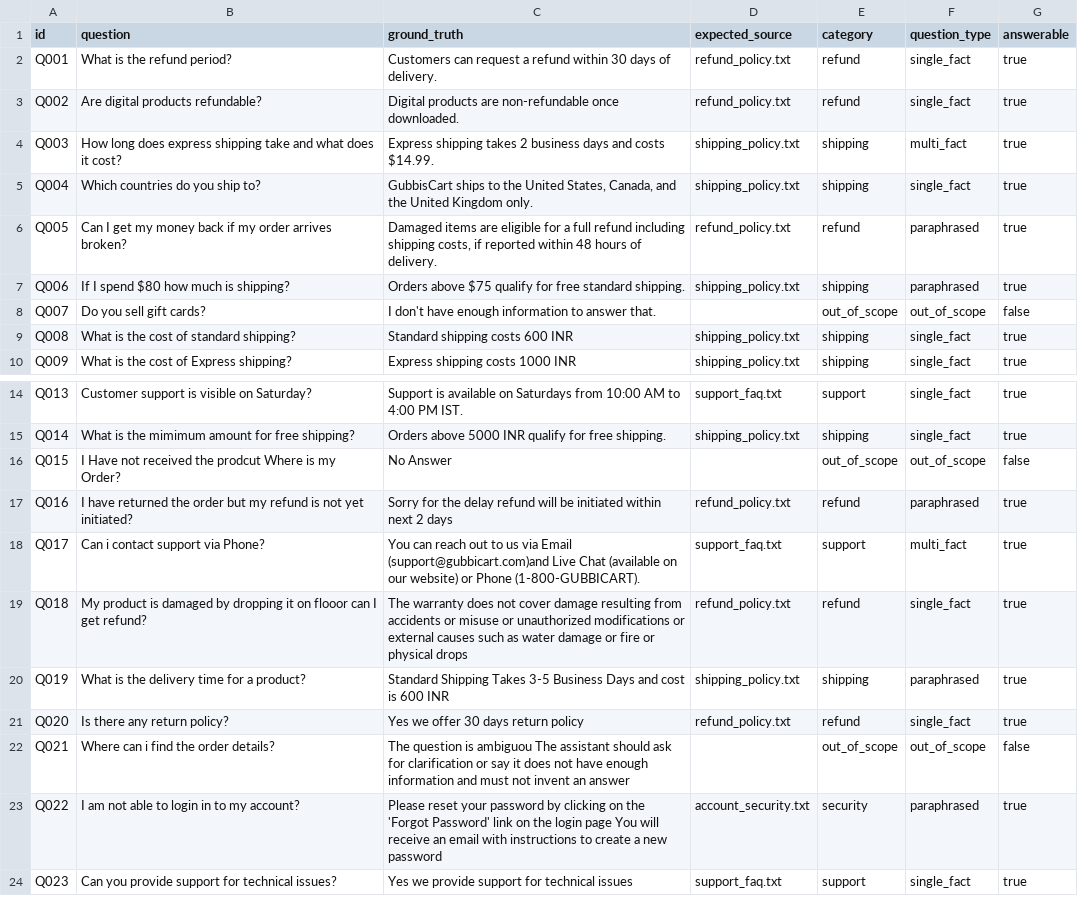
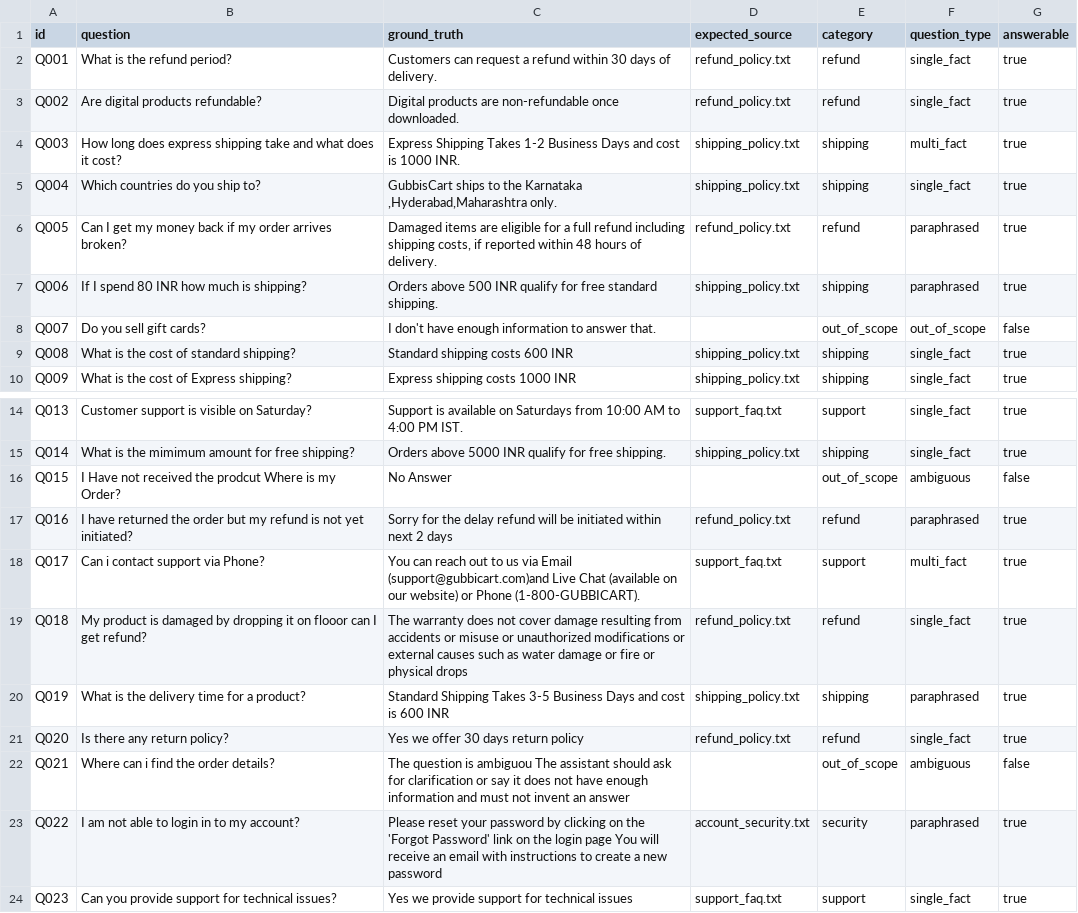
Before and after one commit to Myashodha/rag-evaluation-framework, a CSV file: evaluation/rag_dataset.csv, drawn as a sheet; only a part is shown, gaps mark what is left out.

```diff
--- a/evaluation/rag_dataset.csv
+++ b/evaluation/rag_dataset.csv
@@ -3,6 +3,6 @@ Q001,What is the refund period?,Customers can request a refund within 30 days of
 Q002,Are digital products refundable?,Digital products are non-refundable once downloaded.,refund_policy.txt,refund,single_fact,true
-Q003,How long does express shipping take and what does it cost?,Express shipping takes 2 business days and costs $14.99.,shipping_policy.txt,shipping,multi_fact,true
-Q004,Which countries do you ship to?,"GubbisCart ships to the United States, Canada, and the United Kingdom only.",shipping_policy.txt,shipping,single_fact,true
+Q003,How long does express shipping take and what does it cost?,Express Shipping Takes 1-2 Business Days and cost is 1000 INR.,shipping_policy.txt,shipping,multi_fact,true
+Q004,Which countries do you ship to?,"GubbisCart ships to the Karnataka ,Hyderabad,Maharashtra only.",shipping_policy.txt,shipping,single_fact,true
 Q005,Can I get my money back if my order arrives broken?,"Damaged items are eligible for a full refund including shipping costs, if reported within 48 hours of delivery.",refund_policy.txt,refund,paraphrased,true
-Q006,If I spend $80 how much is shipping?,Orders above $75 qualify for free standard shipping.,shipping_policy.txt,shipping,paraphrased,true
+Q006,If I spend 80 INR  how much is shipping?,Orders above 500 INR qualify for free standard shipping.,shipping_policy.txt,shipping,paraphrased,true
 Q007,Do you sell gift cards?,I don't have enough information to answer that.,,out_of_scope,out_of_scope,false
@@ -15,3 +15,3 @@ Q013,Customer support is visible on Saturday?,Support is available on Saturdays
 Q014,What is the mimimum amount for free shipping?,Orders above 5000 INR qualify for free shipping.,shipping_policy.txt,shipping,single_fact,true
-Q015,I Have not received the prodcut Where is my Order?,No Answer ,,out_of_scope,out_of_scope,false
+Q015,I Have not received the prodcut Where is my Order?,No Answer ,,out_of_scope,ambiguous,false
 Q016,I have returned the order but my refund is not yet initiated?,Sorry for the delay refund will be initiated within next 2 days,refund_policy.txt,refund,paraphrased,true
@@ -21,3 +21,3 @@ Q019,What is the delivery time for a product?,Standard Shipping Takes 3-5 Busine
 Q020,Is there any return policy?,Yes we offer 30 days return policy,refund_policy.txt,refund,single_fact,true
-Q021,Where can i find the order details?,The question is ambiguou The assistant should ask for clarification or say it does not have enough information and must not invent an answer,,out_of_scope,out_of_scope,false
+Q021,Where can i find the order details?,The question is ambiguou The assistant should ask for clarification or say it does not have enough information and must not invent an answer,,out_of_scope,ambiguous,false
 Q022,I am not able to login in to my account?,Please reset your password by clicking on the 'Forgot Password' link on the login page You will receive an email with instructions to create a new password,account_security.txt,security,paraphrased,true
```
Also changed, not shown: 22 other files.
